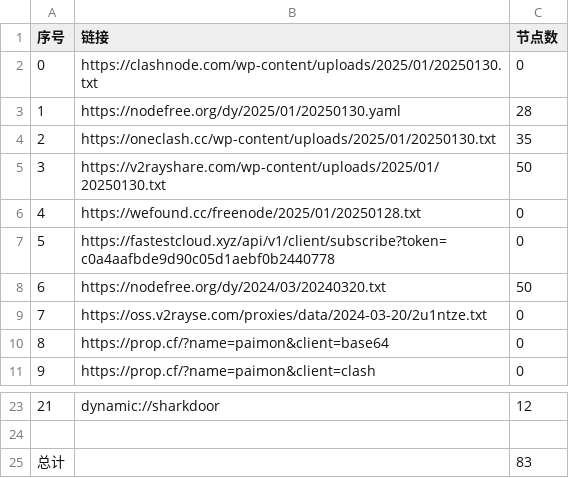
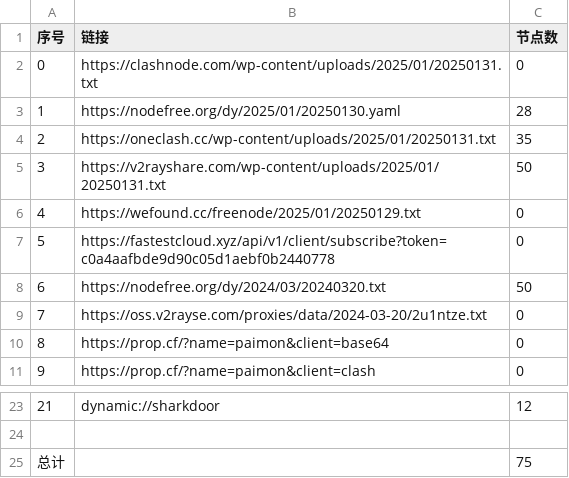
Before and after one commit to zbo5255/AutoMergePublicNodes, a CSV file: list_result.csv, drawn as a sheet; only a part is shown, gaps mark what is left out.

```diff
--- a/list_result.csv
+++ b/list_result.csv
@@ -1,7 +1,7 @@
 序号,链接,节点数
-0,https://clashnode.com/wp-content/uploads/2025/01/20250130.txt,0
+0,https://clashnode.com/wp-content/uploads/2025/01/20250131.txt,0
 1,https://nodefree.org/dy/2025/01/20250130.yaml,28
-2,https://oneclash.cc/wp-content/uploads/2025/01/20250130.txt,35
-3,https://v2rayshare.com/wp-content/uploads/2025/01/20250130.txt,50
-4,https://wefound.cc/freenode/2025/01/20250128.txt,0
+2,https://oneclash.cc/wp-content/uploads/2025/01/20250131.txt,35
+3,https://v2rayshare.com/wp-content/uploads/2025/01/20250131.txt,50
+4,https://wefound.cc/freenode/2025/01/20250129.txt,0
 5,https://fastestcloud.xyz/api/v1/client/subscribe?token=c0a4aafbde9d90c05d1aebf0b2440778,0
@@ -24,2 +24,2 @@
 
-总计,,83
+总计,,75
```
Also changed, not shown: 9 other files.
